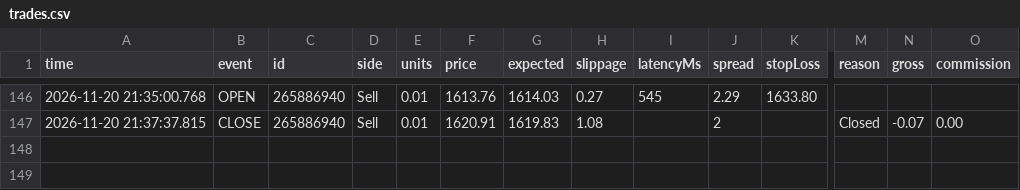
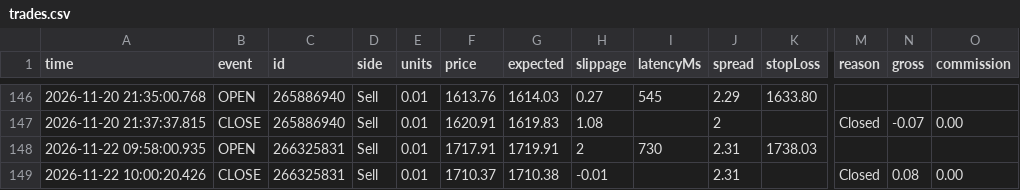
Before and after one commit to piyavutkkl-ch/tgrockza55-ai-cbot-backtest-lab, a CSV file: data/live/ETHUSD/trades.csv, drawn as a sheet; only a part is shown, gaps mark what is left out; rows hold the shown columns only; the diff names each change by its address in the sheet, - before the commit and + after, or states it on an @@ line.

Commit message:
chore(live): sync verified trade telemetry (N=474)

```diff
--- a/data/live/ETHUSD/trades.csv
+++ b/data/live/ETHUSD/trades.csv
+row 148: 2026-11-22 09:58:00.935 | OPEN | 266325831 | Sell | 0.01 | 1717.91 | 1719.91 | 2 | 730 | 2.31 | 1738.03
+row 149: 2026-11-22 10:00:20.426 | CLOSE | 266325831 | Sell | 0.01 | 1710.37 | 1710.38 | -0.01 |  | 2.31 |  | Closed | 0.08 | 0.00
```
Also changed, not shown: 14 other files.
